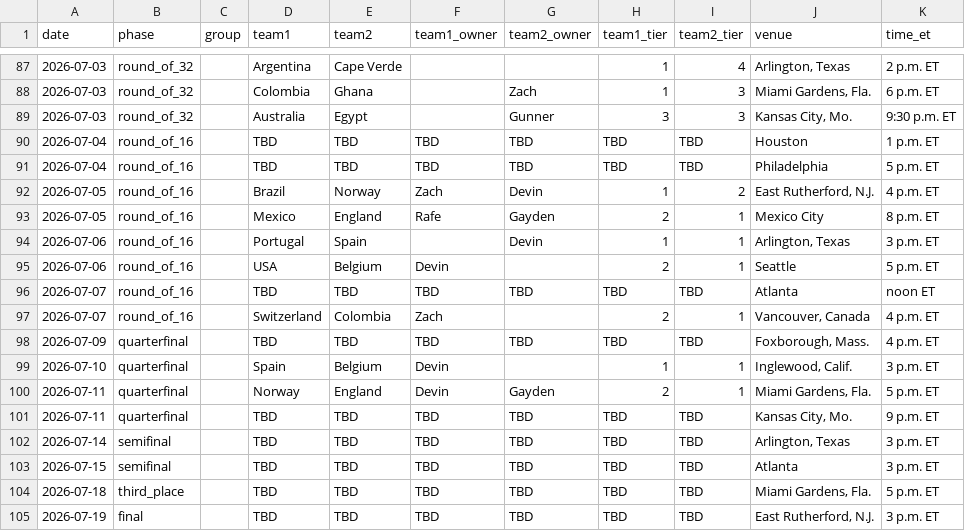
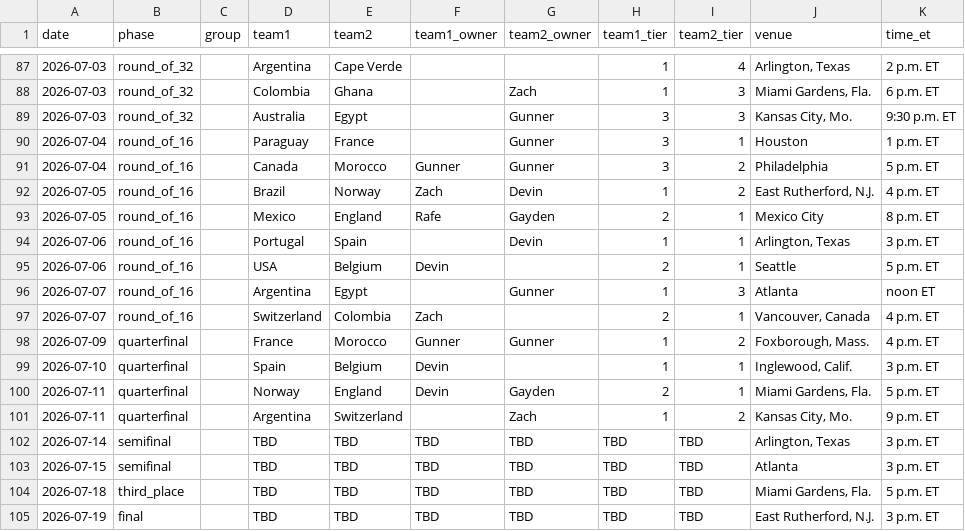
Before and after one commit to Zandor435/wc-challenge, a CSV file: data/matches.csv, drawn as a sheet; only a part is shown, gaps mark what is left out.

```diff
--- a/data/matches.csv
+++ b/data/matches.csv
@@ -89,4 +89,4 @@ date,phase,group,team1,team2,team1_owner,team2_owner,team1_tier,team2_tier,venue
 2026-07-03,round_of_32,,Australia,Egypt,,Gunner,3,3,"Kansas City, Mo.",9:30 p.m. ET
-2026-07-04,round_of_16,,TBD,TBD,TBD,TBD,TBD,TBD,Houston,1 p.m. ET
-2026-07-04,round_of_16,,TBD,TBD,TBD,TBD,TBD,TBD,Philadelphia,5 p.m. ET
+2026-07-04,round_of_16,,Paraguay,France,,Gunner,3,1,Houston,1 p.m. ET
+2026-07-04,round_of_16,,Canada,Morocco,Gunner,Gunner,3,2,Philadelphia,5 p.m. ET
 2026-07-05,round_of_16,,Brazil,Norway,Zach,Devin,1,2,"East Rutherford, N.J.",4 p.m. ET
@@ -95,8 +95,8 @@ date,phase,group,team1,team2,team1_owner,team2_owner,team1_tier,team2_tier,venue
 2026-07-06,round_of_16,,USA,Belgium,Devin,,2,1,Seattle,5 p.m. ET
-2026-07-07,round_of_16,,TBD,TBD,TBD,TBD,TBD,TBD,Atlanta,noon ET
+2026-07-07,round_of_16,,Argentina,Egypt,,Gunner,1,3,Atlanta,noon ET
 2026-07-07,round_of_16,,Switzerland,Colombia,Zach,,2,1,"Vancouver, Canada",4 p.m. ET
-2026-07-09,quarterfinal,,TBD,TBD,TBD,TBD,TBD,TBD,"Foxborough, Mass.",4 p.m. ET
+2026-07-09,quarterfinal,,France,Morocco,Gunner,Gunner,1,2,"Foxborough, Mass.",4 p.m. ET
 2026-07-10,quarterfinal,,Spain,Belgium,Devin,,1,1,"Inglewood, Calif.",3 p.m. ET
 2026-07-11,quarterfinal,,Norway,England,Devin,Gayden,2,1,"Miami Gardens, Fla.",5 p.m. ET
-2026-07-11,quarterfinal,,TBD,TBD,TBD,TBD,TBD,TBD,"Kansas City, Mo.",9 p.m. ET
+2026-07-11,quarterfinal,,Argentina,Switzerland,,Zach,1,2,"Kansas City, Mo.",9 p.m. ET
 2026-07-14,semifinal,,TBD,TBD,TBD,TBD,TBD,TBD,"Arlington, Texas",3 p.m. ET
```
Also changed, not shown: site/data/matches.csv, 5 other files.
